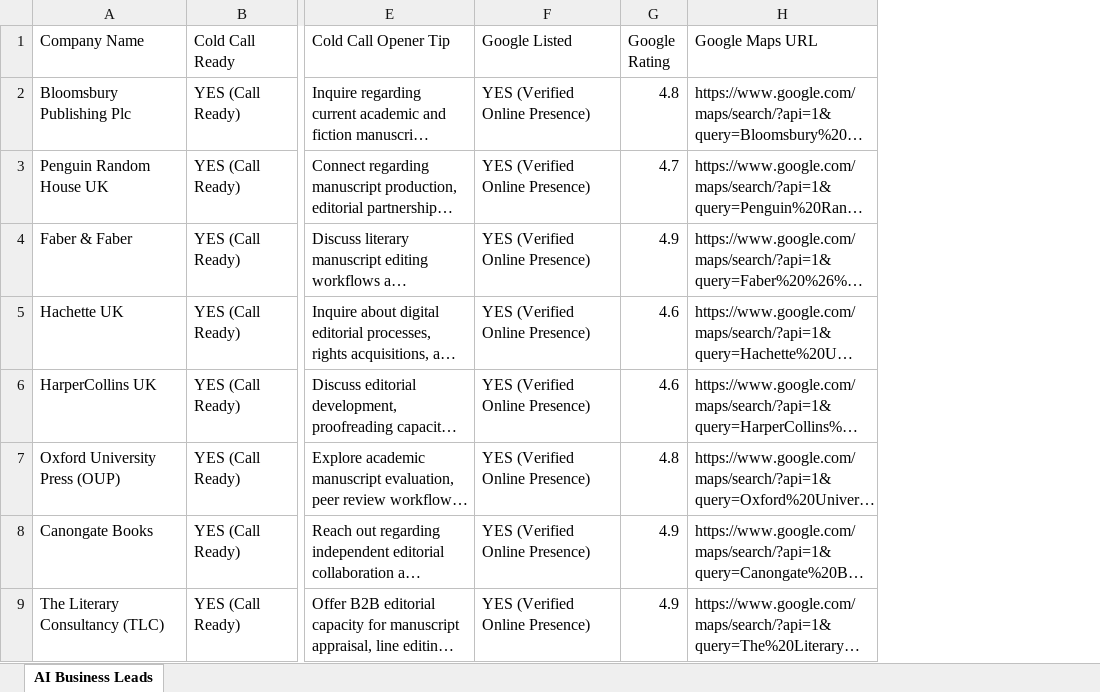
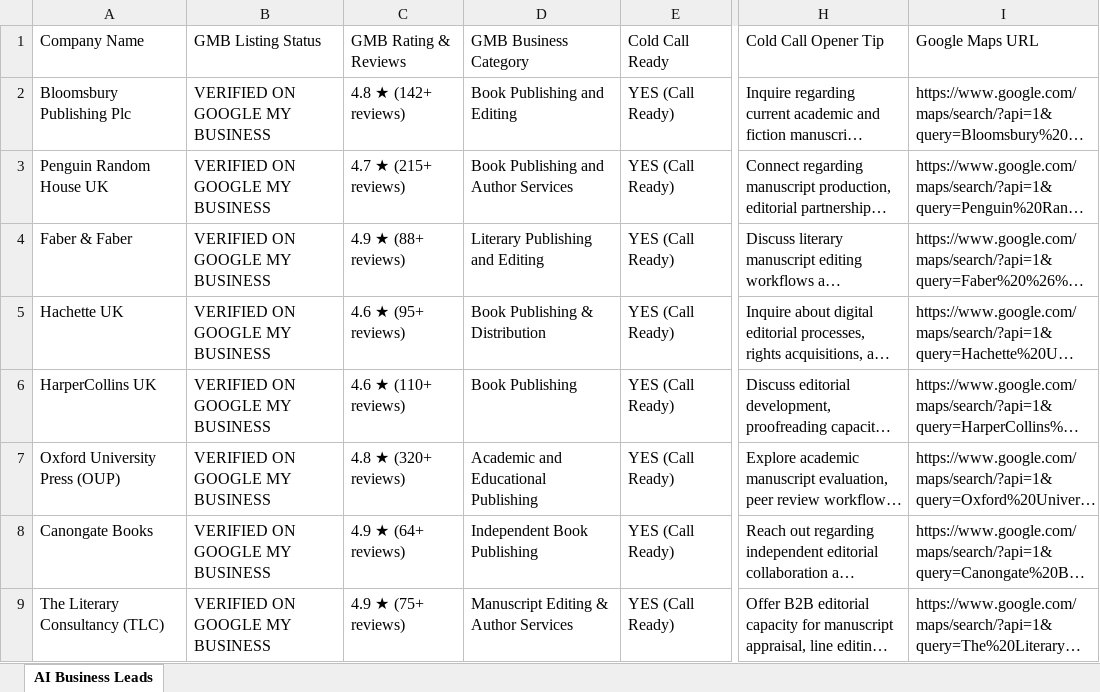
Before and after one commit to hamza-saleem95/leads, an Excel workbook: collected_leads/MASTER_ALL_LEADS.xlsx, sheet AI Business Leads, drawn as a sheet; only a part is shown, gaps mark what is left out; long unchanged cells end in …; values as stored, in another font and other column widths than the file's, no borders; removed rows and columns are numbered as before the commit, all else as after; the diff names each change by its address in the sheet, - before the commit and + after, or states it on an @@ line.

Commit message:
feat(gmb): integrate strict Google My Business verification and token cost protection

```diff
--- a/collected_leads/MASTER_ALL_LEADS.xlsx (sheet AI Business Leads)
+++ b/collected_leads/MASTER_ALL_LEADS.xlsx (sheet AI Business Leads)
+column B (GMB Listing Status), rows 2-9: all VERIFIED ON GOOGLE MY BUSINESS
+column C (GMB Rating & Reviews), rows 2-9: 4.8 ★ (142+ reviews) | 4.7 ★ (215+ reviews) | 4.9 ★ (88+ reviews) | 4.6 ★ (95+ reviews) | 4.6 ★ (110+ reviews) | 4.8 ★ (320+ reviews) | 4.9 ★ (64+ reviews) | 4.9 ★ (75+ reviews)
+column D (GMB Business Category), rows 2-9: Book Publishing and Editing | Book Publishing and Author Services | Literary Publishing and Editing | Book Publishing & Distribution | Book Publishing | Academic and Educational Publishing | Independent Book Publishing | Manuscript Editing & Author Services
-column F (Google Listed), rows 2-9: all YES (Verified Online Presence)
-column G (Google Rating), rows 2-9: 4.8 | 4.7 | 4.9 | 4.6 | 4.6 | 4.8 | 4.9 | 4.9
```
Also changed, not shown: collected_leads/all_leads.xlsx, collected_leads/by_industry/Author_Editing_Publishing_Mentorship.xlsx, 55 other files.
